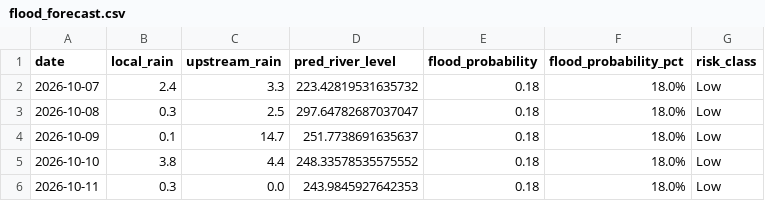
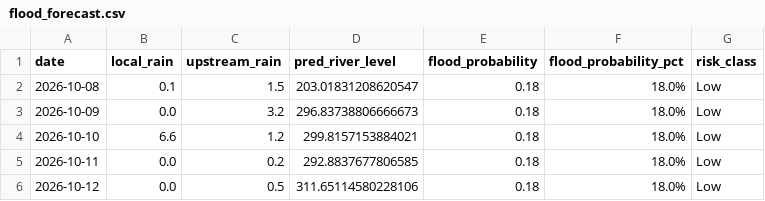
Before and after one commit to kgyb02/Matsya-Flood-detector, a CSV file: backend/flood_detector/flood_forecast.csv, drawn as a sheet.

```diff
--- a/backend/flood_detector/flood_forecast.csv
+++ b/backend/flood_detector/flood_forecast.csv
@@ -1,6 +1,6 @@
 date,local_rain,upstream_rain,pred_river_level,flood_probability,flood_probability_pct,risk_class
-2026-10-07,2.4,3.3,223.42819531635732,0.18,18.0%,Low
-2026-10-08,0.3,2.5,297.64782687037047,0.18,18.0%,Low
-2026-10-09,0.1,14.7,251.7738691635637,0.18,18.0%,Low
-2026-10-10,3.8,4.4,248.33578535575552,0.18,18.0%,Low
-2026-10-11,0.3,0.0,243.9845927642353,0.18,18.0%,Low
+2026-10-08,0.1,1.5,203.01831208620547,0.18,18.0%,Low
+2026-10-09,0.0,3.2,296.83738806666673,0.18,18.0%,Low
+2026-10-10,6.6,1.2,299.8157153884021,0.18,18.0%,Low
+2026-10-11,0.0,0.2,292.8837677806585,0.18,18.0%,Low
+2026-10-12,0.0,0.5,311.65114580228106,0.18,18.0%,Low
```
Also changed, not shown: backend/csv_generator/flood_prediction.csv, 3 other files.
